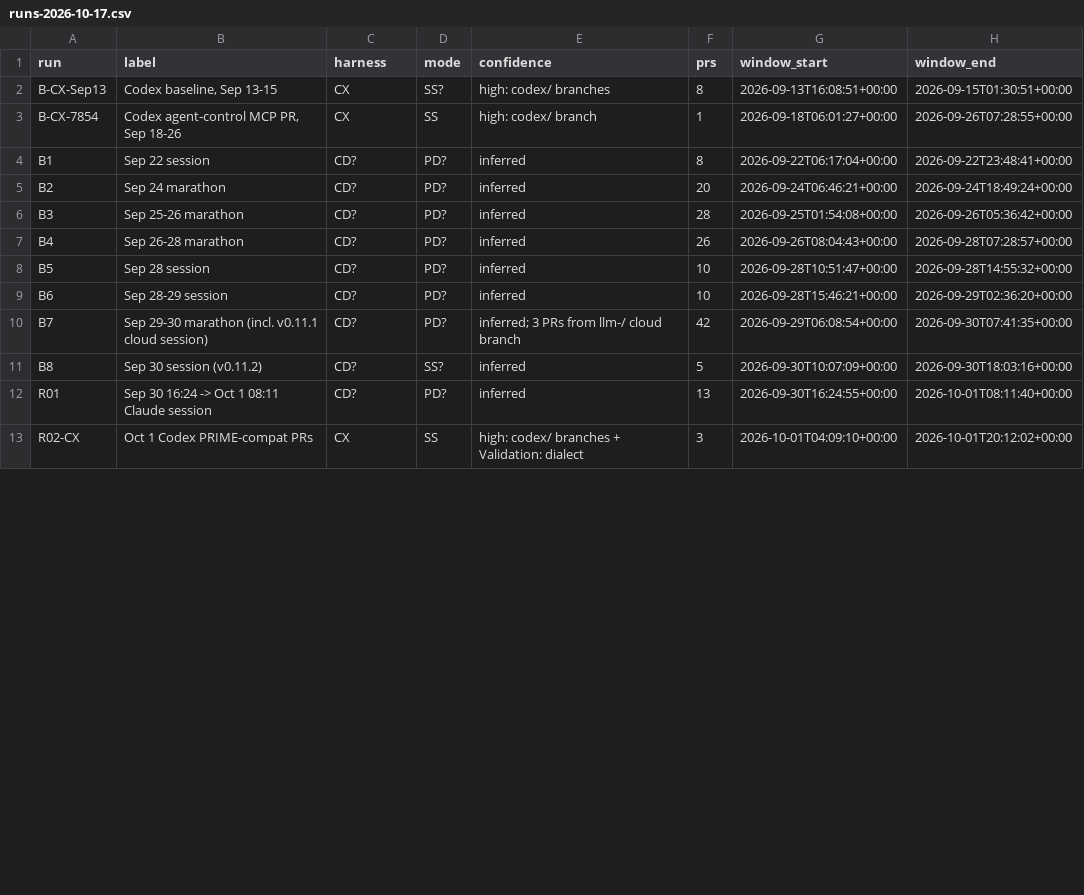
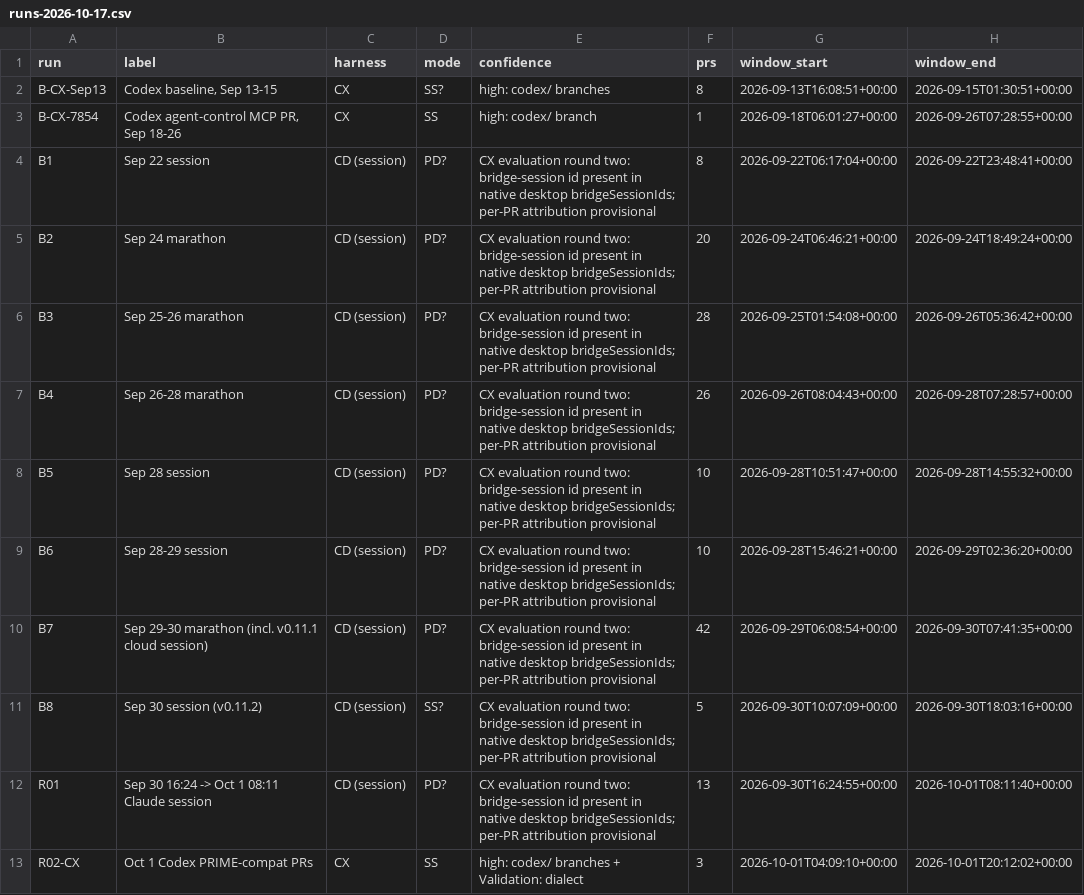
Before and after one commit to blamechris/chroxy, a CSV file: docs/reports/harness-evals/data/runs-2026-10-17.csv, drawn as a sheet; only a part is shown; the diff covers the shown part only; the diff names each change by its address in the sheet, - before the commit and + after, or states it on an @@ line.

```diff
--- a/docs/reports/harness-evals/data/runs-2026-10-17.csv
+++ b/docs/reports/harness-evals/data/runs-2026-10-17.csv
-C4:C12 (harness): CD?
+C4:C12 (harness): CD (session)
-E4:E9 (confidence): inferred
+E4:E9 (confidence): CX evaluation round two: bridge-session id present in native desktop bridgeSessionIds; per-PR attribution provisional
-E10 (confidence): inferred; 3 PRs from llm-/ cloud branch
+E10 (confidence): CX evaluation round two: bridge-session id present in native desktop bridgeSessionIds; per-PR attribution provisional
-E11:E12 (confidence): inferred
+E11:E12 (confidence): CX evaluation round two: bridge-session id present in native desktop bridgeSessionIds; per-PR attribution provisional
```
Also changed, not shown: 12 edited cells elsewhere in this file, docs/reports/harness-evals/data/pr-attribution-2026-10-17.csv, docs/reports/harness-evals/data/review-metrics-2026-10-17.csv, 17 other files.
